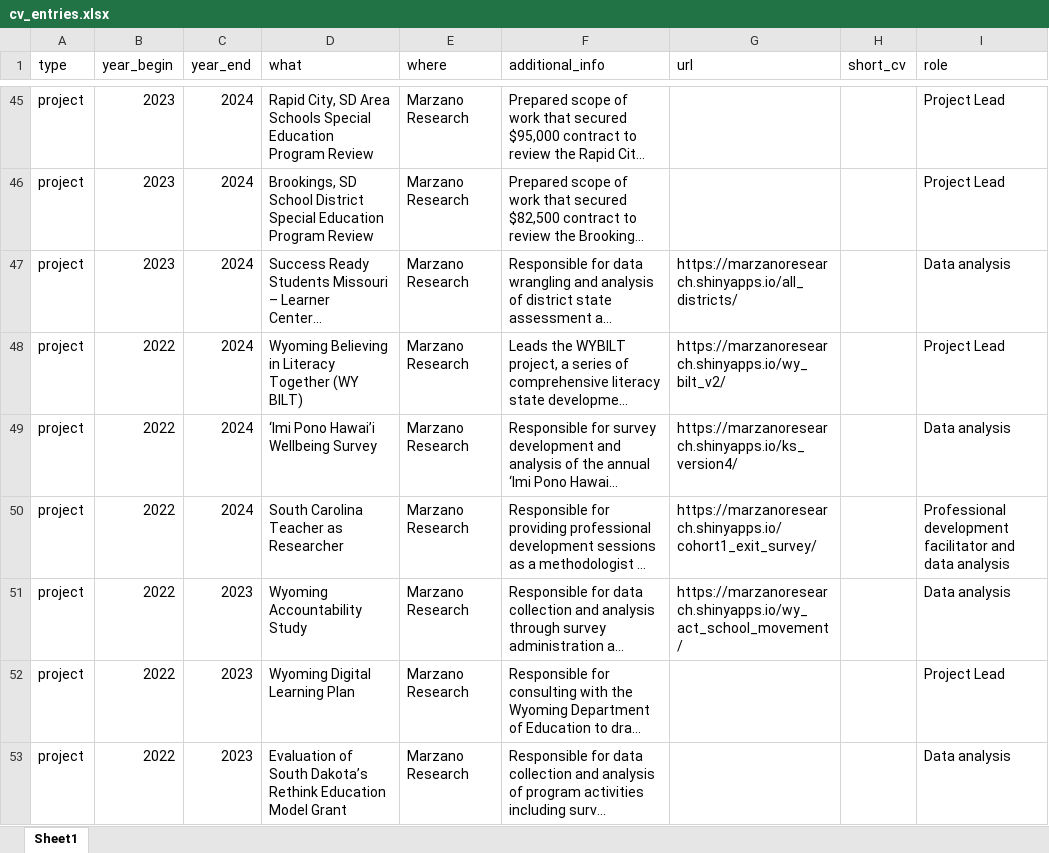
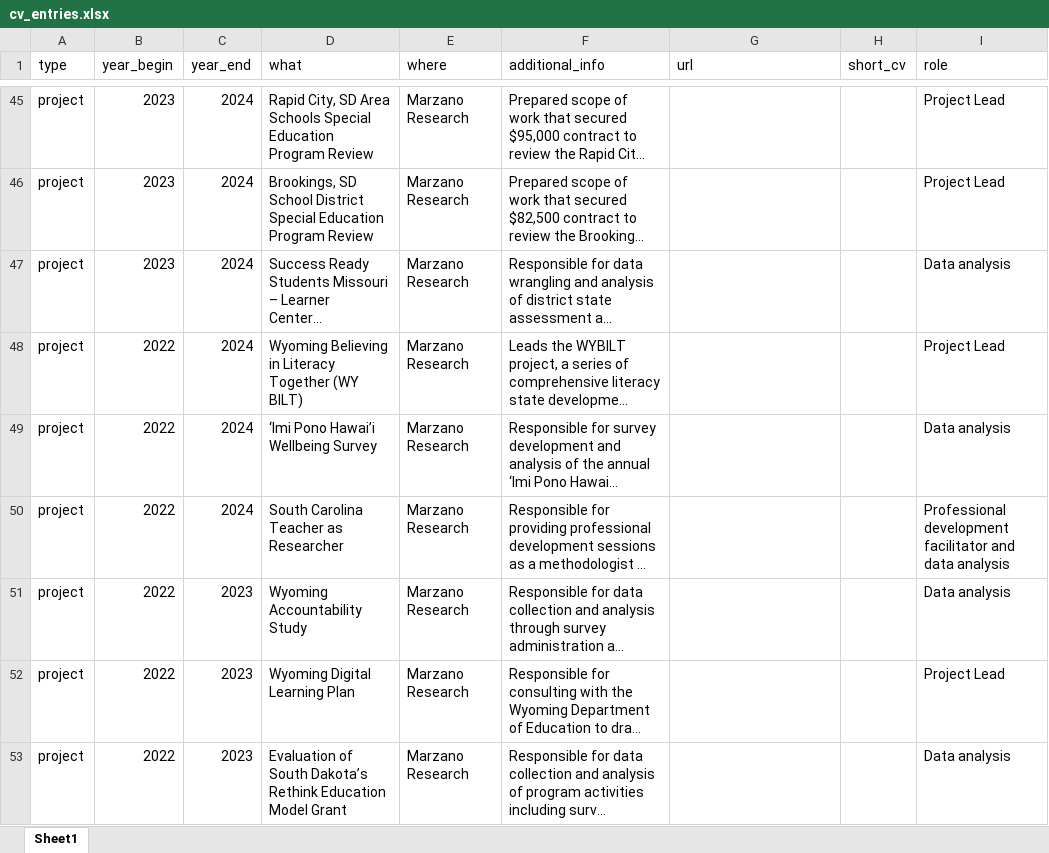
Before and after one commit to Jim-Wright90/wright_cv, an Excel workbook: data/cv_entries.xlsx, sheet Sheet1, drawn as a sheet; only a part is shown, gaps mark what is left out; long unchanged cells end in …; values as stored, in another font and other column widths than the file's, no borders; the diff names each change by its address in the sheet, - before the commit and + after, or states it on an @@ line.

Commit message:
7.12 removal of MZR shiny app links

```diff
--- a/data/cv_entries.xlsx (sheet Sheet1)
+++ b/data/cv_entries.xlsx (sheet Sheet1)
-G47 (url): https://marzanoresearch.shinyapps.io/all_districts/
+G47 (url): (empty)
-G48 (url): https://marzanoresearch.shinyapps.io/wy_bilt_v2/
+G48 (url): (empty)
-G49 (url): https://marzanoresearch.shinyapps.io/ks_version4/
+G49 (url): (empty)
-G50 (url): https://marzanoresearch.shinyapps.io/cohort1_exit_survey/
+G50 (url): (empty)
-G51 (url): https://marzanoresearch.shinyapps.io/wy_act_school_movement/
+G51 (url): (empty)
```
Also changed, not shown: 1 other file.
